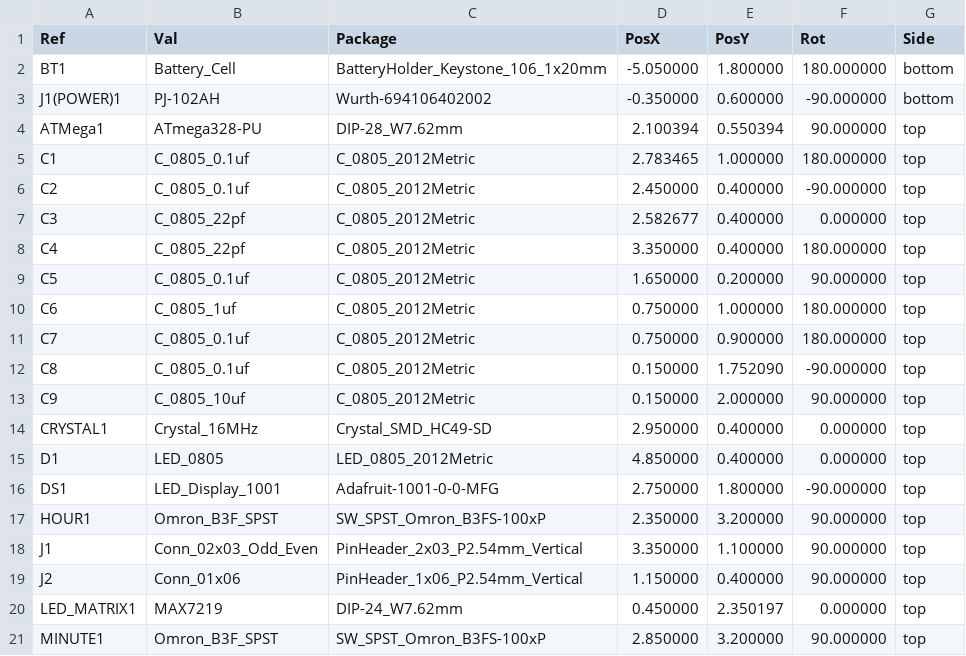
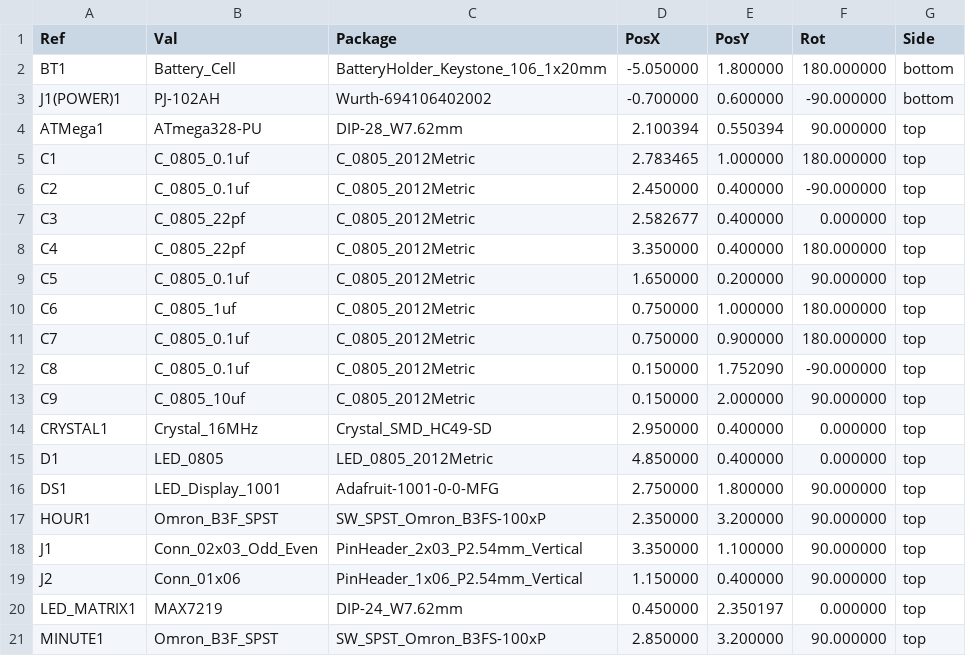
Before and after one commit to hps-edward/ebaptiste-clock-2.0, a CSV file: hps-schematic-2.0-all-pos.csv, drawn as a sheet; only a part is shown.

```diff
--- a/hps-schematic-2.0-all-pos.csv
+++ b/hps-schematic-2.0-all-pos.csv
@@ -2,3 +2,3 @@ Ref,Val,Package,PosX,PosY,Rot,Side
 "BT1","Battery_Cell","BatteryHolder_Keystone_106_1x20mm",-5.050000,1.800000,180.000000,bottom
-"J1(POWER)1","PJ-102AH","Wurth-694106402002",-0.350000,0.600000,-90.000000,bottom
+"J1(POWER)1","PJ-102AH","Wurth-694106402002",-0.700000,0.600000,-90.000000,bottom
 "ATMega1","ATmega328-PU","DIP-28_W7.62mm",2.100394,0.550394,90.000000,top
@@ -15,3 +15,3 @@ Ref,Val,Package,PosX,PosY,Rot,Side
 "D1","LED_0805","LED_0805_2012Metric",4.850000,0.400000,0.000000,top
-"DS1","LED_Display_1001","Adafruit-1001-0-0-MFG",2.750000,1.800000,-90.000000,top
+"DS1","LED_Display_1001","Adafruit-1001-0-0-MFG",2.750000,1.800000,90.000000,top
 "HOUR1","Omron_B3F_SPST","SW_SPST_Omron_B3FS-100xP",2.350000,3.200000,90.000000,top
```
Also changed, not shown: 24 other files.
